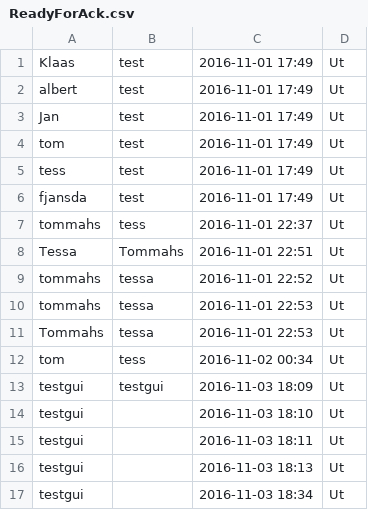
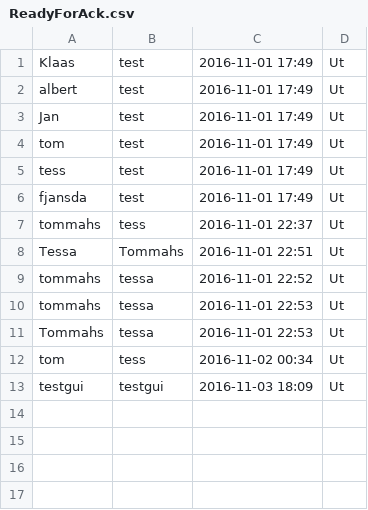
Before and after one commit to tommahs/TeamLolli, a CSV file: ReadyForAck.csv, drawn as a sheet; the diff names each change by its address in the sheet, - before the commit and + after, or states it on an @@ line.

```diff
--- a/ReadyForAck.csv
+++ b/ReadyForAck.csv
-row 14: testgui |  | 2016-11-03 18:10 | Ut
-row 15: testgui |  | 2016-11-03 18:11 | Ut
-row 16: testgui |  | 2016-11-03 18:13 | Ut
-row 17: testgui |  | 2016-11-03 18:34 | Ut
```
Also changed, not shown: 3 other files.
